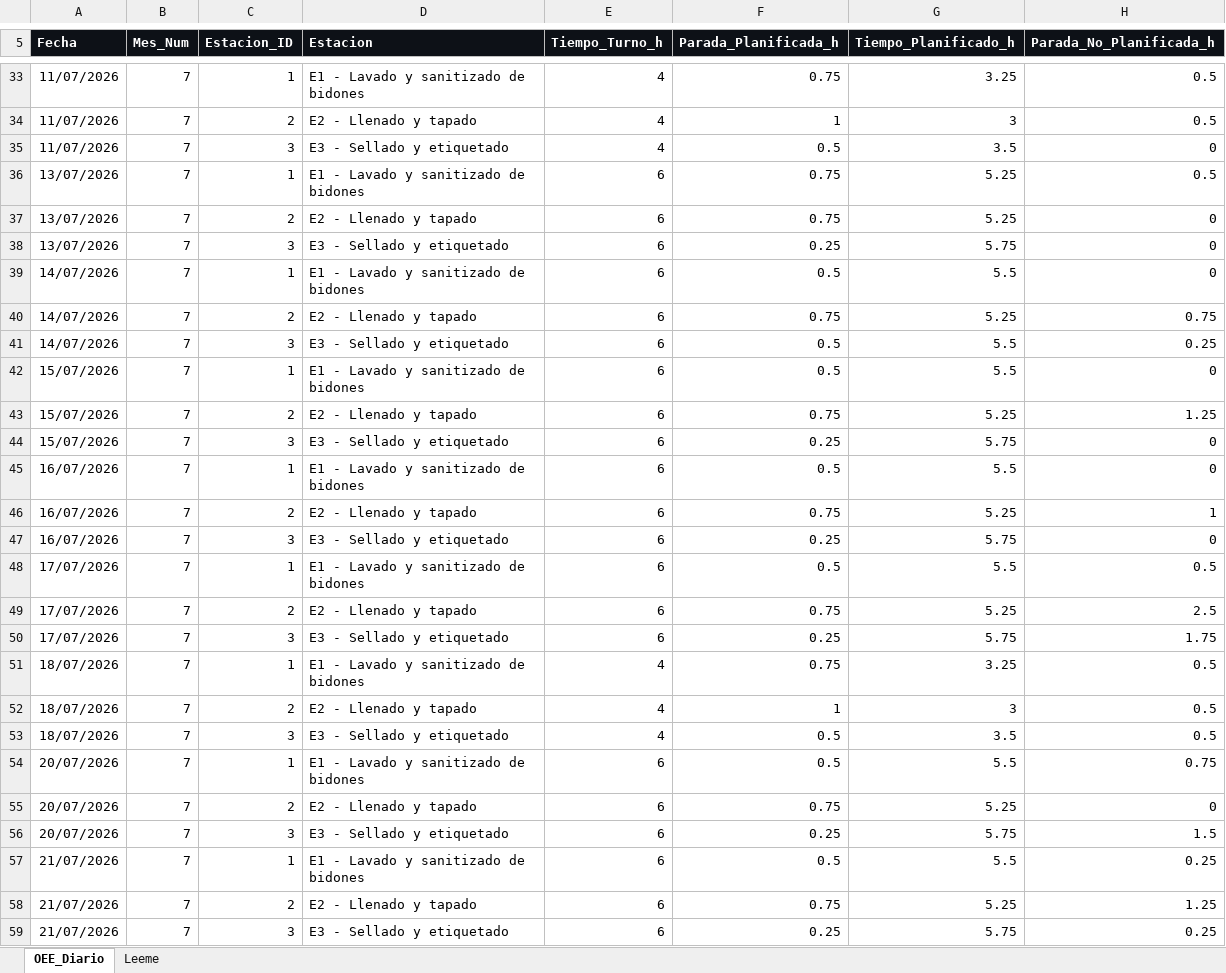
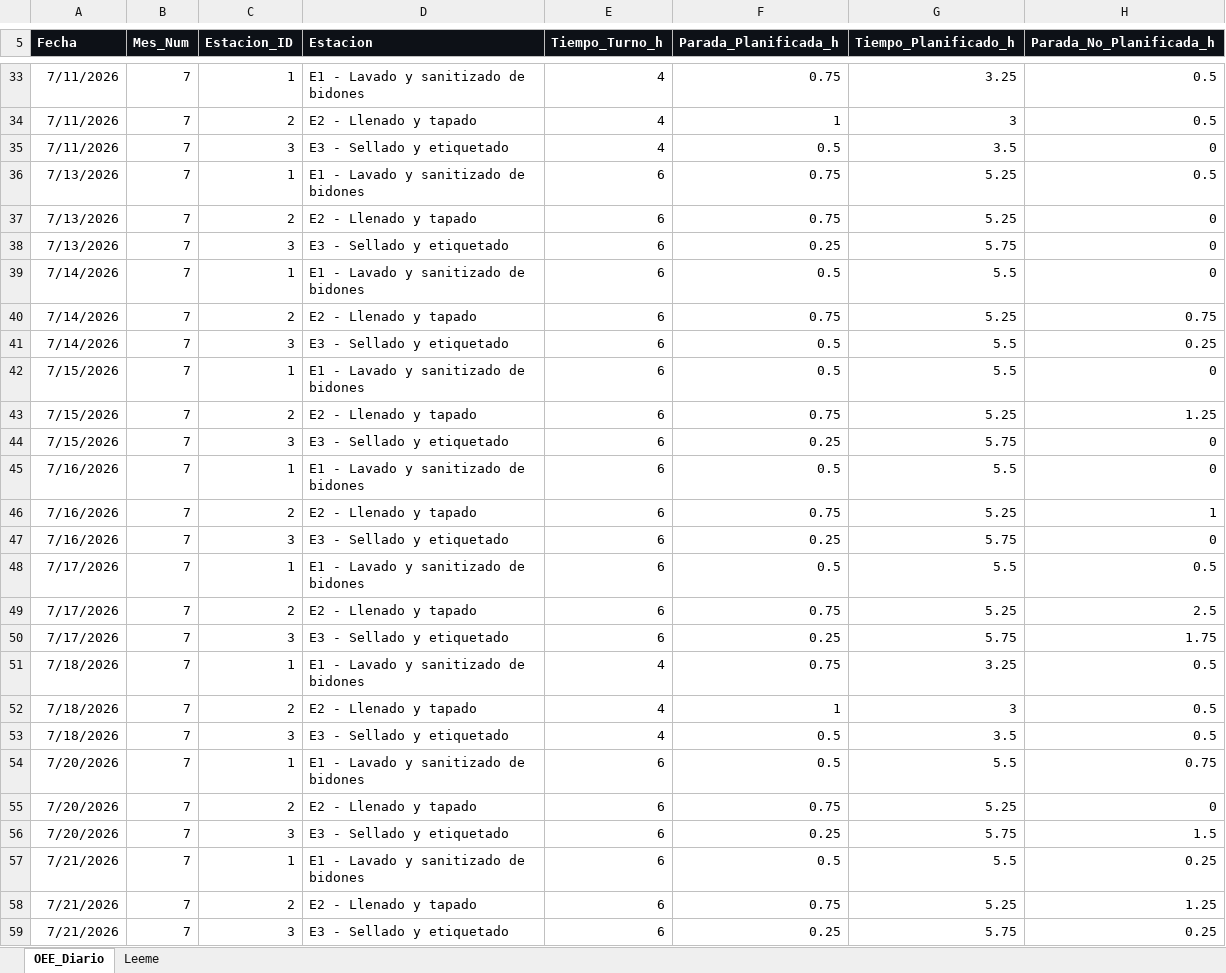
Before and after one commit to Alex495551/agua-bora-dss, an Excel workbook: Base_01_operacion_normal_jul_dic_2026.xlsx, sheet OEE_Diario, drawn as a sheet; only a part is shown, gaps mark what is left out; values as stored, in another font and other column widths than the file's, no borders; the diff covers the shown part only; the diff names each change by its address in the sheet, - before the commit and + after, or states it on an @@ line.

```diff
--- a/Base_01_operacion_normal_jul_dic_2026.xlsx (sheet OEE_Diario)
+++ b/Base_01_operacion_normal_jul_dic_2026.xlsx (sheet OEE_Diario)
-A33:A35 (Fecha): 11/07/2026
+A33:A35 (Fecha): 7/11/2026
-A36:A38 (Fecha): 13/07/2026
+A36:A38 (Fecha): 7/13/2026
-A39:A41 (Fecha): 14/07/2026
+A39:A41 (Fecha): 7/14/2026
-A42:A44 (Fecha): 15/07/2026
+A42:A44 (Fecha): 7/15/2026
-A45:A47 (Fecha): 16/07/2026
+A45:A47 (Fecha): 7/16/2026
-A48:A50 (Fecha): 17/07/2026
+A48:A50 (Fecha): 7/17/2026
-A51:A53 (Fecha): 18/07/2026
+A51:A53 (Fecha): 7/18/2026
-A54:A56 (Fecha): 20/07/2026
+A54:A56 (Fecha): 7/20/2026
-A57:A59 (Fecha): 21/07/2026
+A57:A59 (Fecha): 7/21/2026
```
Also changed, not shown: 414 edited cells elsewhere in this sheet.
